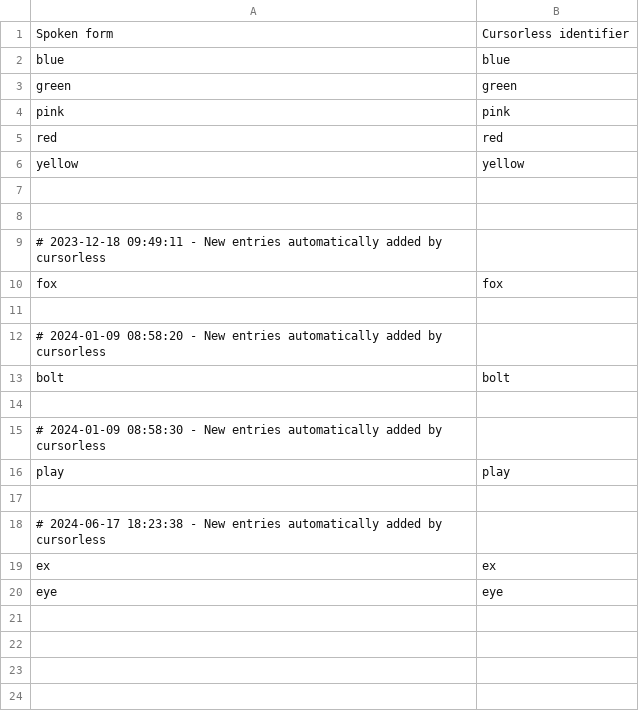
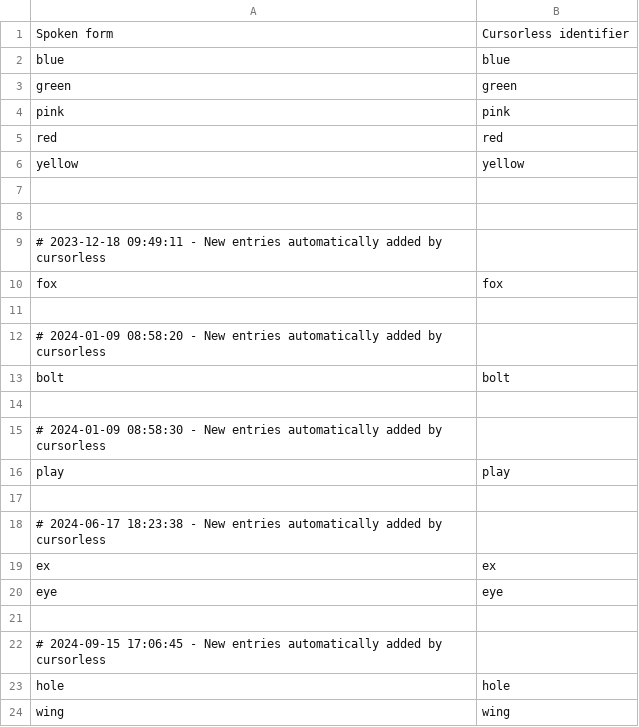
Before and after one commit to Vynlar/vynlar_talon, a CSV file: root/cursorless-settings/hat_styles.csv, drawn as a sheet; the diff names each change by its address in the sheet, - before the commit and + after, or states it on an @@ line.

Commit message:
Sep 15, 2024, 5:11 PM

```diff
--- a/root/cursorless-settings/hat_styles.csv
+++ b/root/cursorless-settings/hat_styles.csv
+row 21: (empty)
+row 22: # 2024-09-15 17:06:45 - New entries automatically added by cursorless
+row 23: hole | hole
+row 24: wing | wing
```
